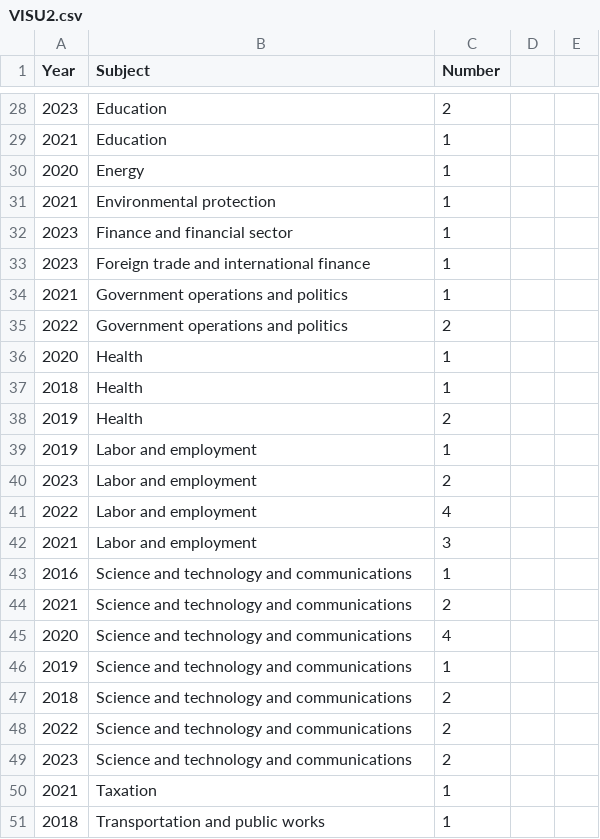
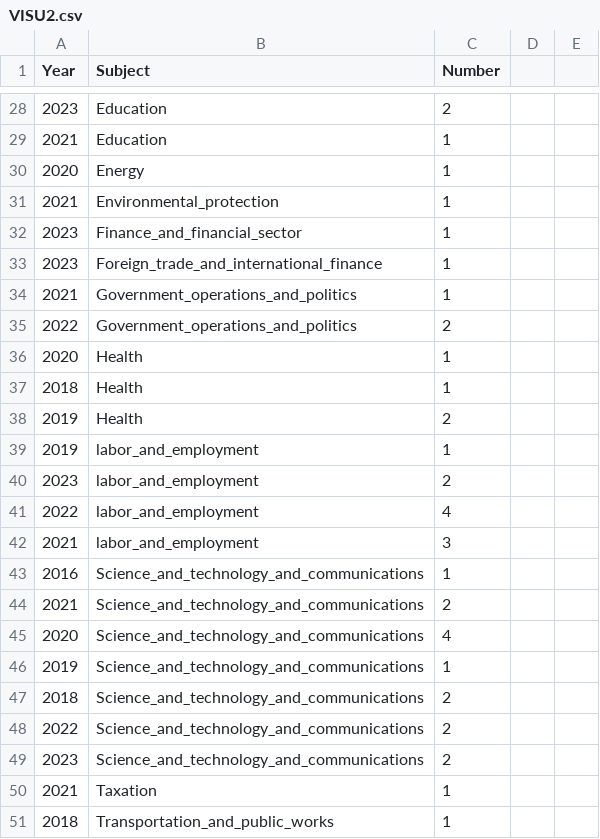
Before and after one commit to XavierBaume/Visualisation-de-donn-es, a CSV file: VISU2.csv, drawn as a sheet; only a part is shown, gaps mark what is left out; the diff covers the shown part only.

```diff
--- a/VISU2.csv
+++ b/VISU2.csv
@@ -30,7 +30,7 @@ Year,Subject,Number
 "2020",Energy,1
-"2021",Environmental protection,1
-"2023",Finance and financial sector,1
-"2023",Foreign trade and international finance,1
-"2021",Government operations and politics,1
-"2022",Government operations and politics,2
+"2021",Environmental_protection,1
+"2023",Finance_and_financial_sector,1
+"2023",Foreign_trade_and_international_finance,1
+"2021",Government_operations_and_politics,1
+"2022",Government_operations_and_politics,2
 "2020",Health,1
@@ -38,14 +38,14 @@ Year,Subject,Number
 "2019",Health,2
-"2019",Labor and employment,1
-"2023",Labor and employment,2
-"2022",Labor and employment,4
-"2021",Labor and employment,3
-"2016",Science and technology and communications,1
-"2021",Science and technology and communications,2
-"2020",Science and technology and communications,4
-"2019",Science and technology and communications,1
-"2018",Science and technology and communications,2
-"2022",Science and technology and communications,2
-"2023",Science and technology and communications,2
+"2019",labor_and_employment,1
+"2023",labor_and_employment,2
+"2022",labor_and_employment,4
+"2021",labor_and_employment,3
+"2016",Science_and_technology_and_communications,1
+"2021",Science_and_technology_and_communications,2
+"2020",Science_and_technology_and_communications,4
+"2019",Science_and_technology_and_communications,1
+"2018",Science_and_technology_and_communications,2
+"2022",Science_and_technology_and_communications,2
+"2023",Science_and_technology_and_communications,2
 "2021",Taxation,1
-"2018",Transportation and public works,1
+"2018",Transportation_and_public_works,1
```
Also changed, not shown: 1 added row, 1 removed row and 26 edited cells elsewhere in this file.
